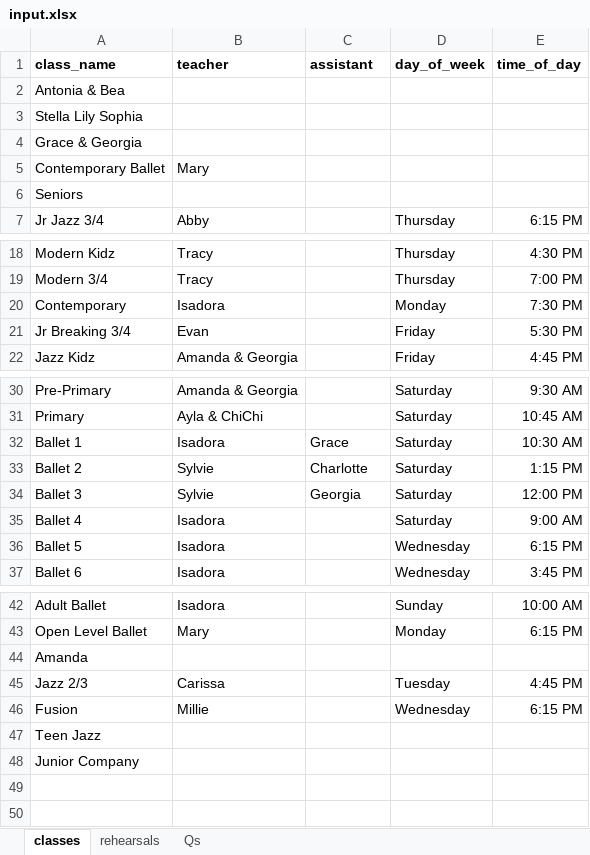
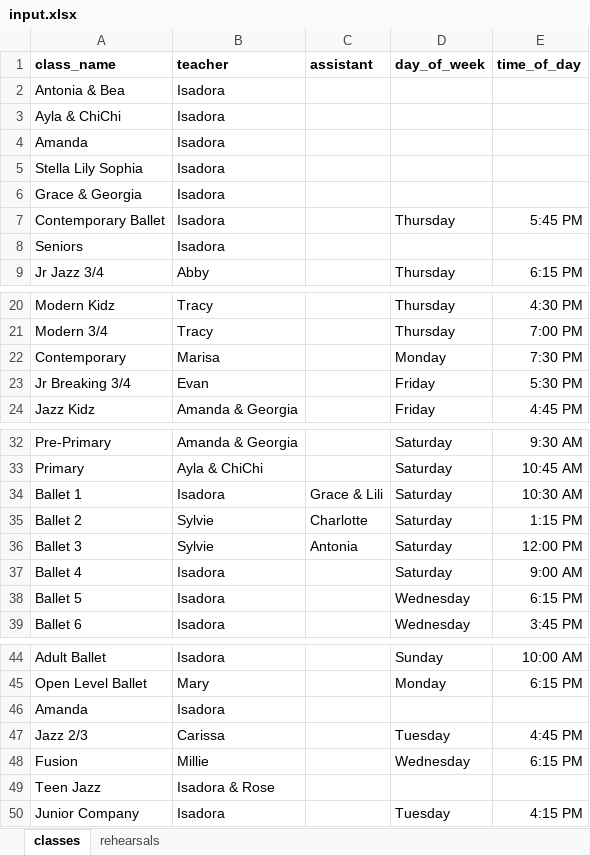
Before and after one commit to DavidOry/cdfs-performance-rehearsal, an Excel workbook: input.xlsx, sheet classes, drawn as a sheet; only a part is shown, gaps mark what is left out; values as stored, in another font and other column widths than the file's, no borders; addresses are those after the commit; the diff names each change by its address in the sheet, - before the commit and + after, or states it on an @@ line.

```diff
--- a/input.xlsx (sheet classes)
+++ b/input.xlsx (sheet classes)
-sheet tab: Qs
-B2 (teacher): (empty)
+B2 (teacher): Isadora
+row 3: Ayla & ChiChi | Isadora
+row 4: Amanda | Isadora
-B5:B6 (teacher): (empty)
+B5:B6 (teacher): Isadora
-B7 (teacher): Mary
+B7 (teacher): Isadora
-D7 (day_of_week): (empty)
+D7 (day_of_week): Thursday
-E7 (time_of_day): (empty)
+E7 (time_of_day): 5:45 PM
-B8 (teacher): (empty)
+B8 (teacher): Isadora
-B22 (teacher): Isadora
+B22 (teacher): Marisa
-C34 (assistant): Grace
+C34 (assistant): Grace & Lili
-C36 (assistant): Georgia
+C36 (assistant): Antonia
-B46 (teacher): (empty)
+B46 (teacher): Isadora
-B49 (teacher): (empty)
+B49 (teacher): Isadora & Rose
-B50 (teacher): (empty)
+B50 (teacher): Isadora
-D50 (day_of_week): (empty)
+D50 (day_of_week): Tuesday
-E50 (time_of_day): (empty)
+E50 (time_of_day): 4:15 PM
```
Also changed, not shown: sheet rehearsals, 3 other files.
